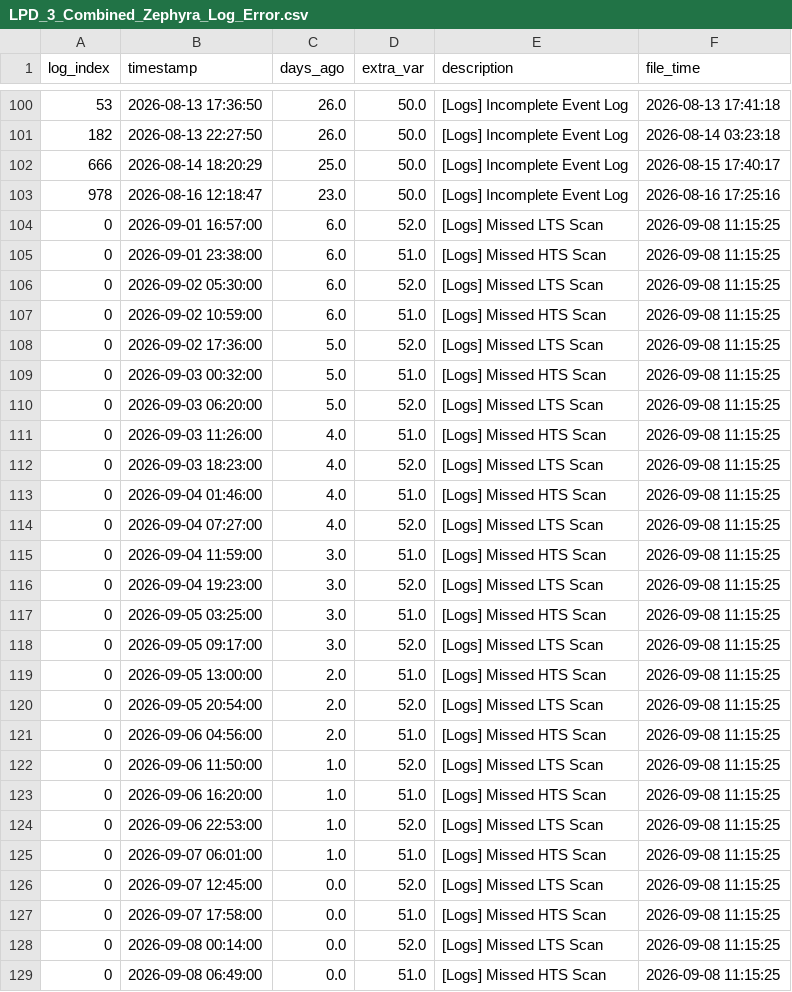
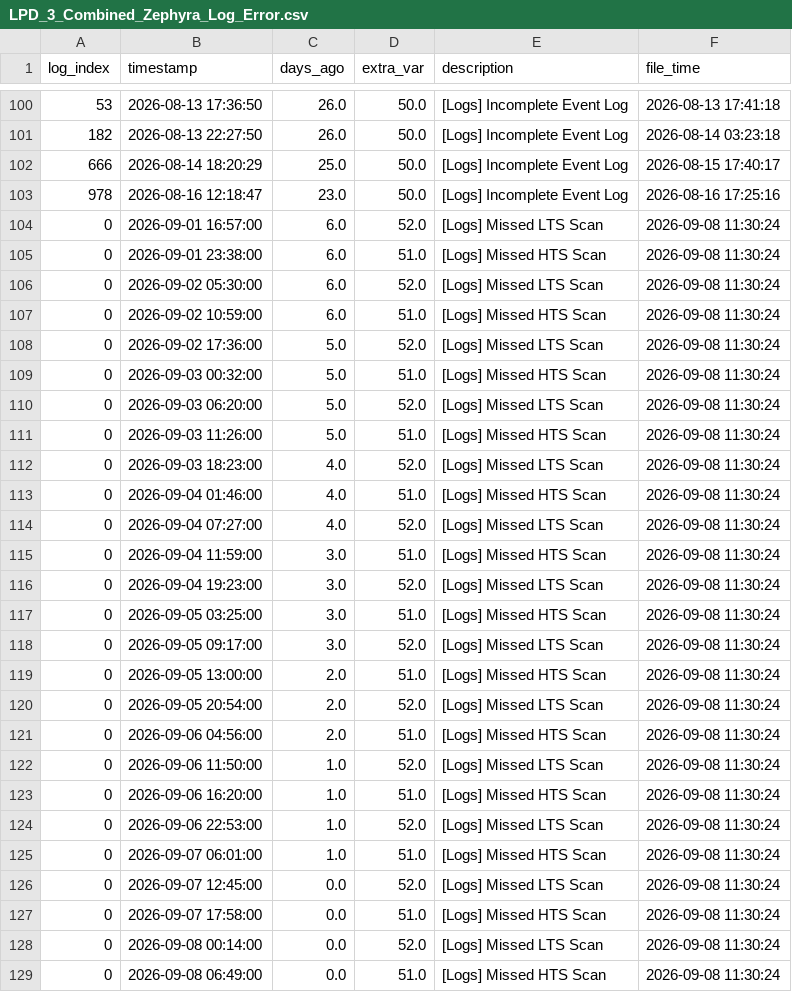
Before and after one commit to 04samuel/Zephyra_Hub, a CSV file: static/data/LPD_3_Combined_Zephyra_Log_Error.csv, drawn as a sheet; only a part is shown, gaps mark what is left out.

```diff
--- a/static/data/LPD_3_Combined_Zephyra_Log_Error.csv
+++ b/static/data/LPD_3_Combined_Zephyra_Log_Error.csv
@@ -103,27 +103,27 @@ log_index,timestamp,days_ago,extra_var,description,file_time
 978,2026-08-16 12:18:47,23.0,50.0,[Logs] Incomplete Event Log,2026-08-16 17:25:16
-0,2026-09-01 16:57:00,6.0,52.0,[Logs] Missed LTS Scan,2026-09-08 11:15:25
-0,2026-09-01 23:38:00,6.0,51.0,[Logs] Missed HTS Scan,2026-09-08 11:15:25
-0,2026-09-02 05:30:00,6.0,52.0,[Logs] Missed LTS Scan,2026-09-08 11:15:25
-0,2026-09-02 10:59:00,6.0,51.0,[Logs] Missed HTS Scan,2026-09-08 11:15:25
-0,2026-09-02 17:36:00,5.0,52.0,[Logs] Missed LTS Scan,2026-09-08 11:15:25
-0,2026-09-03 00:32:00,5.0,51.0,[Logs] Missed HTS Scan,2026-09-08 11:15:25
-0,2026-09-03 06:20:00,5.0,52.0,[Logs] Missed LTS Scan,2026-09-08 11:15:25
-0,2026-09-03 11:26:00,4.0,51.0,[Logs] Missed HTS Scan,2026-09-08 11:15:25
-0,2026-09-03 18:23:00,4.0,52.0,[Logs] Missed LTS Scan,2026-09-08 11:15:25
-0,2026-09-04 01:46:00,4.0,51.0,[Logs] Missed HTS Scan,2026-09-08 11:15:25
-0,2026-09-04 07:27:00,4.0,52.0,[Logs] Missed LTS Scan,2026-09-08 11:15:25
-0,2026-09-04 11:59:00,3.0,51.0,[Logs] Missed HTS Scan,2026-09-08 11:15:25
-0,2026-09-04 19:23:00,3.0,52.0,[Logs] Missed LTS Scan,2026-09-08 11:15:25
-0,2026-09-05 03:25:00,3.0,51.0,[Logs] Missed HTS Scan,2026-09-08 11:15:25
-0,2026-09-05 09:17:00,3.0,52.0,[Logs] Missed LTS Scan,2026-09-08 11:15:25
-0,2026-09-05 13:00:00,2.0,51.0,[Logs] Missed HTS Scan,2026-09-08 11:15:25
-0,2026-09-05 20:54:00,2.0,52.0,[Logs] Missed LTS Scan,2026-09-08 11:15:25
-0,2026-09-06 04:56:00,2.0,51.0,[Logs] Missed HTS Scan,2026-09-08 11:15:25
-0,2026-09-06 11:50:00,1.0,52.0,[Logs] Missed LTS Scan,2026-09-08 11:15:25
-0,2026-09-06 16:20:00,1.0,51.0,[Logs] Missed HTS Scan,2026-09-08 11:15:25
-0,2026-09-06 22:53:00,1.0,52.0,[Logs] Missed LTS Scan,2026-09-08 11:15:25
-0,2026-09-07 06:01:00,1.0,51.0,[Logs] Missed HTS Scan,2026-09-08 11:15:25
-0,2026-09-07 12:45:00,0.0,52.0,[Logs] Missed LTS Scan,2026-09-08 11:15:25
-0,2026-09-07 17:58:00,0.0,51.0,[Logs] Missed HTS Scan,2026-09-08 11:15:25
-0,2026-09-08 00:14:00,0.0,52.0,[Logs] Missed LTS Scan,2026-09-08 11:15:25
-0,2026-09-08 06:49:00,0.0,51.0,[Logs] Missed HTS Scan,2026-09-08 11:15:25
+0,2026-09-01 16:57:00,6.0,52.0,[Logs] Missed LTS Scan,2026-09-08 11:30:24
+0,2026-09-01 23:38:00,6.0,51.0,[Logs] Missed HTS Scan,2026-09-08 11:30:24
+0,2026-09-02 05:30:00,6.0,52.0,[Logs] Missed LTS Scan,2026-09-08 11:30:24
+0,2026-09-02 10:59:00,6.0,51.0,[Logs] Missed HTS Scan,2026-09-08 11:30:24
+0,2026-09-02 17:36:00,5.0,52.0,[Logs] Missed LTS Scan,2026-09-08 11:30:24
+0,2026-09-03 00:32:00,5.0,51.0,[Logs] Missed HTS Scan,2026-09-08 11:30:24
+0,2026-09-03 06:20:00,5.0,52.0,[Logs] Missed LTS Scan,2026-09-08 11:30:24
+0,2026-09-03 11:26:00,5.0,51.0,[Logs] Missed HTS Scan,2026-09-08 11:30:24
+0,2026-09-03 18:23:00,4.0,52.0,[Logs] Missed LTS Scan,2026-09-08 11:30:24
+0,2026-09-04 01:46:00,4.0,51.0,[Logs] Missed HTS Scan,2026-09-08 11:30:24
+0,2026-09-04 07:27:00,4.0,52.0,[Logs] Missed LTS Scan,2026-09-08 11:30:24
+0,2026-09-04 11:59:00,3.0,51.0,[Logs] Missed HTS Scan,2026-09-08 11:30:24
+0,2026-09-04 19:23:00,3.0,52.0,[Logs] Missed LTS Scan,2026-09-08 11:30:24
+0,2026-09-05 03:25:00,3.0,51.0,[Logs] Missed HTS Scan,2026-09-08 11:30:24
+0,2026-09-05 09:17:00,3.0,52.0,[Logs] Missed LTS Scan,2026-09-08 11:30:24
+0,2026-09-05 13:00:00,2.0,51.0,[Logs] Missed HTS Scan,2026-09-08 11:30:24
+0,2026-09-05 20:54:00,2.0,52.0,[Logs] Missed LTS Scan,2026-09-08 11:30:24
+0,2026-09-06 04:56:00,2.0,51.0,[Logs] Missed HTS Scan,2026-09-08 11:30:24
+0,2026-09-06 11:50:00,1.0,52.0,[Logs] Missed LTS Scan,2026-09-08 11:30:24
+0,2026-09-06 16:20:00,1.0,51.0,[Logs] Missed HTS Scan,2026-09-08 11:30:24
+0,2026-09-06 22:53:00,1.0,52.0,[Logs] Missed LTS Scan,2026-09-08 11:30:24
+0,2026-09-07 06:01:00,1.0,51.0,[Logs] Missed HTS Scan,2026-09-08 11:30:24
+0,2026-09-07 12:45:00,0.0,52.0,[Logs] Missed LTS Scan,2026-09-08 11:30:24
+0,2026-09-07 17:58:00,0.0,51.0,[Logs] Missed HTS Scan,2026-09-08 11:30:24
+0,2026-09-08 00:14:00,0.0,52.0,[Logs] Missed LTS Scan,2026-09-08 11:30:24
+0,2026-09-08 06:49:00,0.0,51.0,[Logs] Missed HTS Scan,2026-09-08 11:30:24
```
Also changed, not shown: static/data/MDV_2_Combined_Zephyra_Log_Error.csv, static/data/MED_C_Combined_Zephyra_Log_Error.csv, 23 other files.
